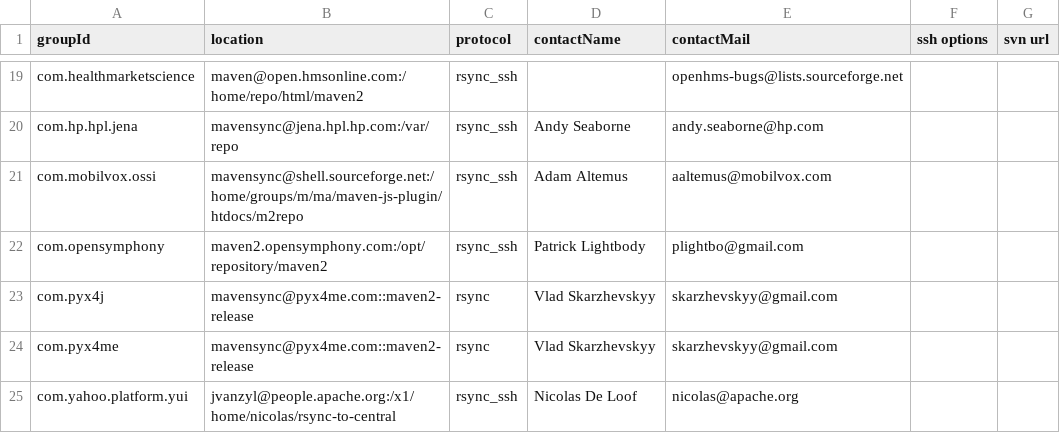
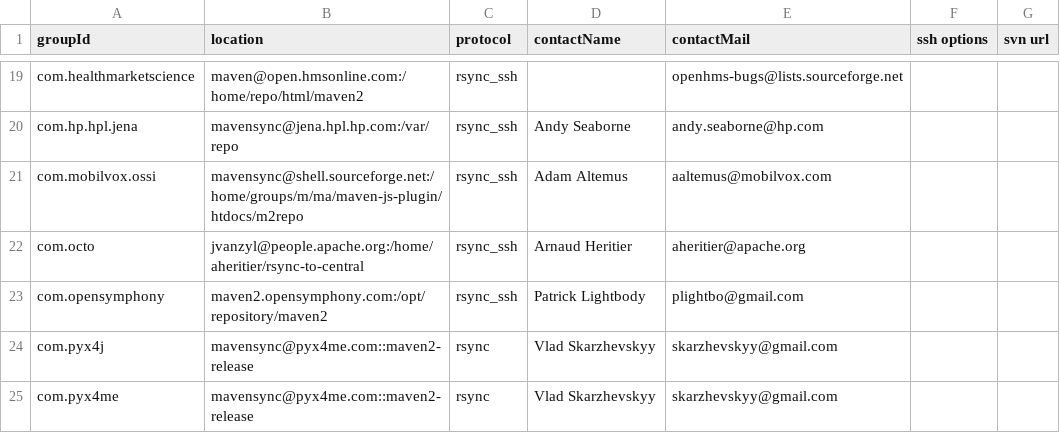
Before and after one commit to apache/maven-repository-tools, a CSV file: src/bin/synchronize/m2-sync/sync.csv, drawn as a sheet; only a part is shown, gaps mark what is left out; the shorter side is filled out with more unchanged rows.

Commit message:
MAVENUPLOAD-2081 : create temp rsync for Maven Tools 4 Grails
git-svn-id: https://svn.apache.org/repos/asf/maven/repository-tools/trunk@662289 13f79535-47bb-0310-9956-ffa450edef68

```diff
--- a/src/bin/synchronize/m2-sync/sync.csv
+++ b/src/bin/synchronize/m2-sync/sync.csv
@@ -21,2 +21,3 @@
 "com.mobilvox.ossi","mavensync@shell.sourceforge.net:/home/groups/m/ma/maven-js-plugin/htdocs/m2repo","rsync_ssh","Adam Altemus","aaltemus@mobilvox.com",,
+"com.octo","jvanzyl@people.apache.org:/home/aheritier/rsync-to-central","rsync_ssh","Arnaud Heritier","aheritier@apache.org",,
 "com.opensymphony","maven2.opensymphony.com:/opt/repository/maven2","rsync_ssh","Patrick Lightbody","plightbo@gmail.com",,
```
